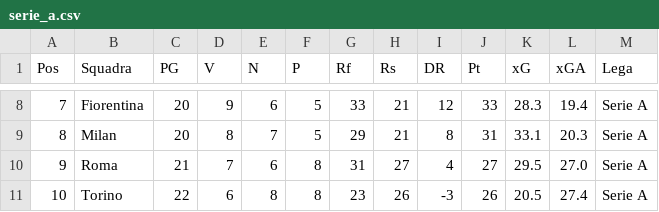
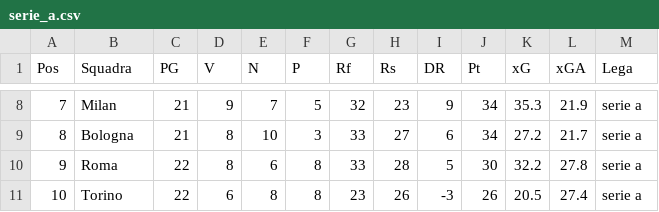
Before and after one commit to fumaghe/Bet_Website, a CSV file: public/data/standings/serie_a.csv, drawn as a sheet; only a part is shown, gaps mark what is left out; the diff covers the shown part only.

```diff
--- a/public/data/standings/serie_a.csv
+++ b/public/data/standings/serie_a.csv
@@ -8,4 +8,4 @@ Pos,Squadra,PG,V,N,P,Rf,Rs,DR,Pt,xG,xGA,Lega
-7,Fiorentina,20,9,6,5,33,21,12,33,28.3,19.4,Serie A
-8,Milan,20,8,7,5,29,21,8,31,33.1,20.3,Serie A
-9,Roma,21,7,6,8,31,27,4,27,29.5,27.0,Serie A
-10,Torino,22,6,8,8,23,26,-3,26,20.5,27.4,Serie A
+7,Milan,21,9,7,5,32,23,9,34,35.3,21.9,serie a
+8,Bologna,21,8,10,3,33,27,6,34,27.2,21.7,serie a
+9,Roma,22,8,6,8,33,28,5,30,32.2,27.8,serie a
+10,Torino,22,6,8,8,23,26,-3,26,20.5,27.4,serie a
```
Also changed, not shown: 68 edited cells elsewhere in this file, public/data/opponent_performance.csv, public/data/players/league_players.csv, 15 other files.
